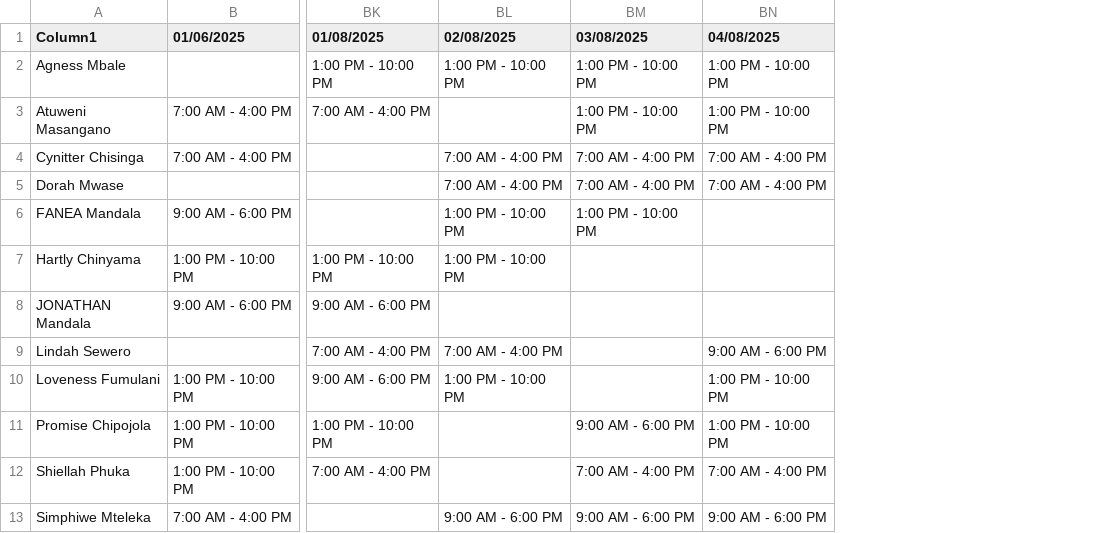
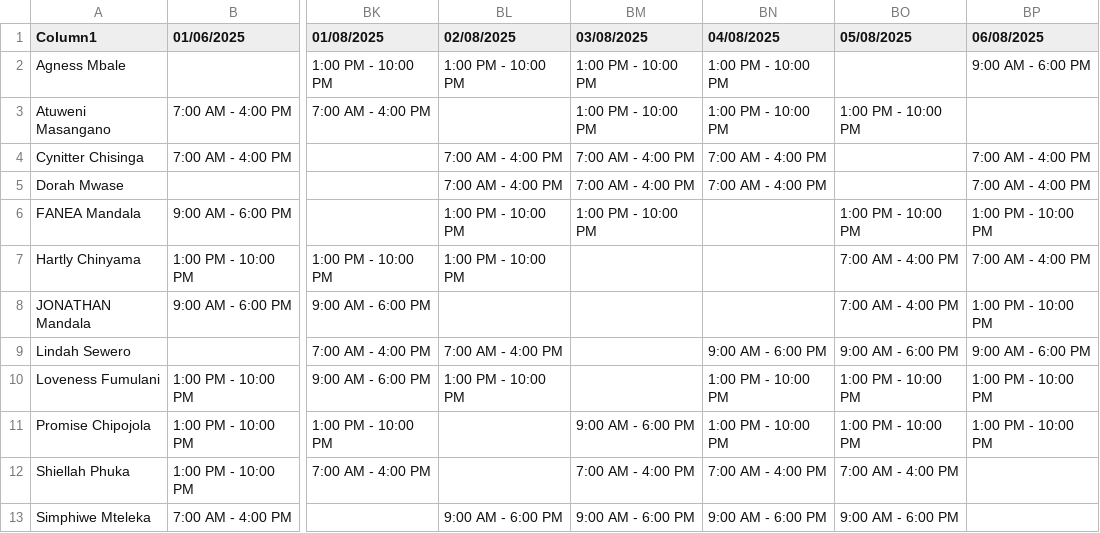
Before and after one commit to CSLondonAG/AgentDashboard, a CSV file: shifts.csv, drawn as a sheet; only a part is shown, gaps mark what is left out; the diff names each change by its address in the sheet, - before the commit and + after, or states it on an @@ line.

Commit message:
7th August Update

```diff
--- a/shifts.csv
+++ b/shifts.csv
+column BO (05/08/2025), rows 3-13: 1:00 PM - 10:00 PM |  |  | 1:00 PM - 10:00 PM | 7:00 AM - 4:00 PM | 7:00 AM - 4:00 PM | 9:00 AM - 6:00 PM | 1:00 PM - 10:00 PM | 1:00 PM - 10:00 PM | 7:00 AM - 4:00 PM | 9:00 AM - 6:00 PM
+column BP (06/08/2025), rows 2-11: 9:00 AM - 6:00 PM |  | 7:00 AM - 4:00 PM | 7:00 AM - 4:00 PM | 1:00 PM - 10:00 PM | 7:00 AM - 4:00 PM | 1:00 PM - 10:00 PM | 9:00 AM - 6:00 PM | 1:00 PM - 10:00 PM | 1:00 PM - 10:00 PM
```
